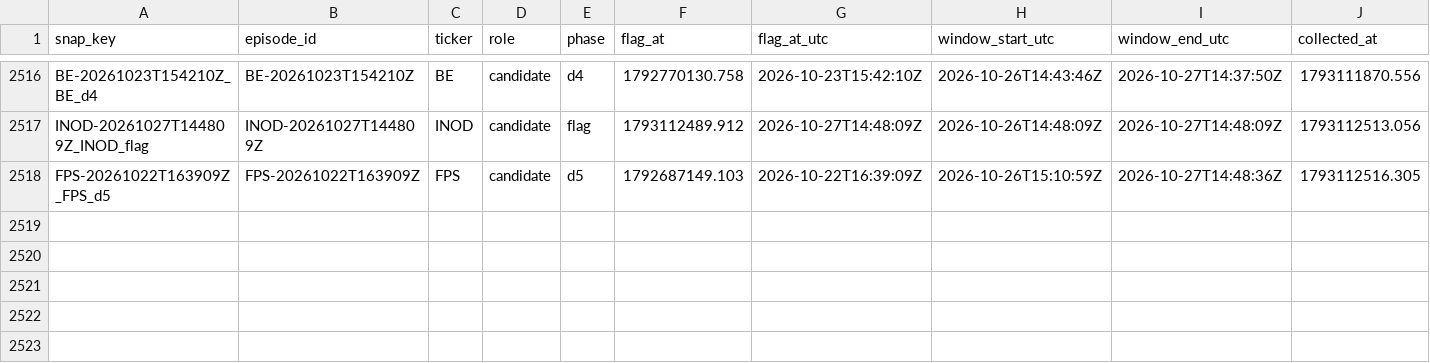
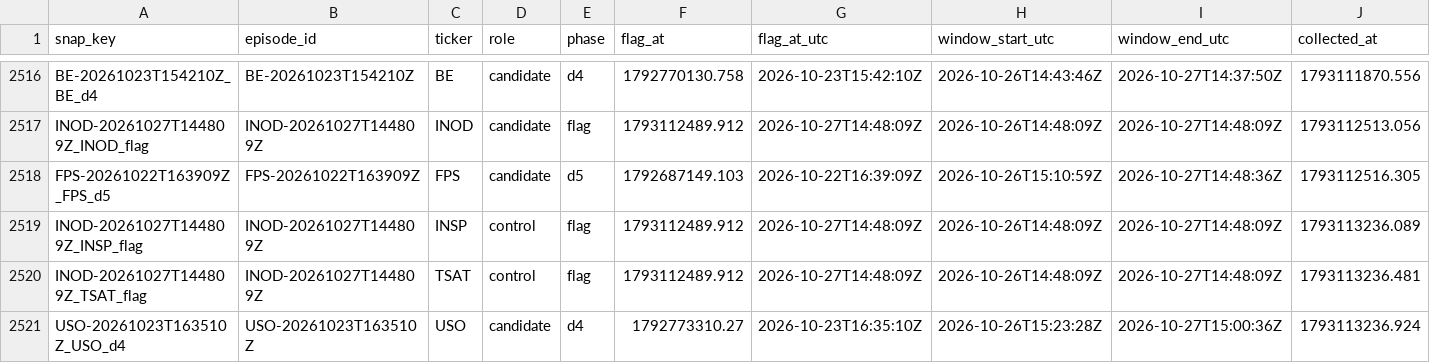
Before and after one commit to ShouvikRaj/pump-dump-detector, a CSV file: social/snapshots.csv, drawn as a sheet; only a part is shown, gaps mark what is left out; rows hold the shown columns only; the diff names each change by its address in the sheet, - before the commit and + after, or states it on an @@ line.

```diff
--- a/social/snapshots.csv
+++ b/social/snapshots.csv
+row 2519: INOD-20261027T144809Z_INSP_flag | INOD-20261027T144809Z | INSP | control | flag | 1793112489.912 | 2026-10-27T14:48:09Z | 2026-10-26T14:48:09Z | 2026-10-27T14:48:09Z | 1793113236.089
+row 2520: INOD-20261027T144809Z_TSAT_flag | INOD-20261027T144809Z | TSAT | control | flag | 1793112489.912 | 2026-10-27T14:48:09Z | 2026-10-26T14:48:09Z | 2026-10-27T14:48:09Z | 1793113236.481
+row 2521: USO-20261023T163510Z_USO_d4 | USO-20261023T163510Z | USO | candidate | d4 | 1792773310.27 | 2026-10-23T16:35:10Z | 2026-10-26T15:23:28Z | 2026-10-27T15:00:36Z | 1793113236.924
```
Also changed, not shown: 3 other files.
